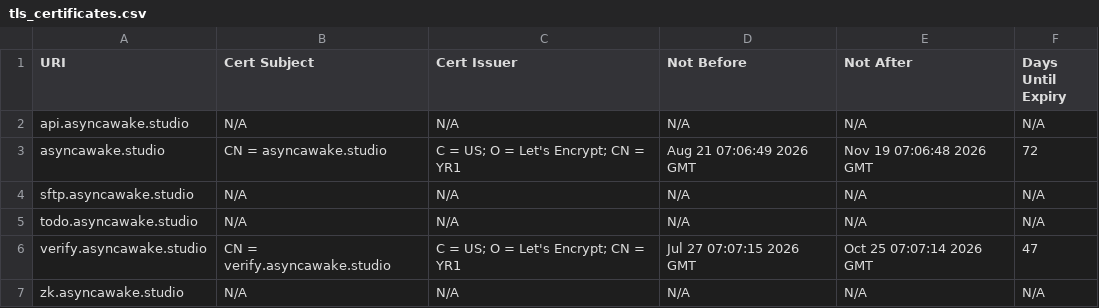
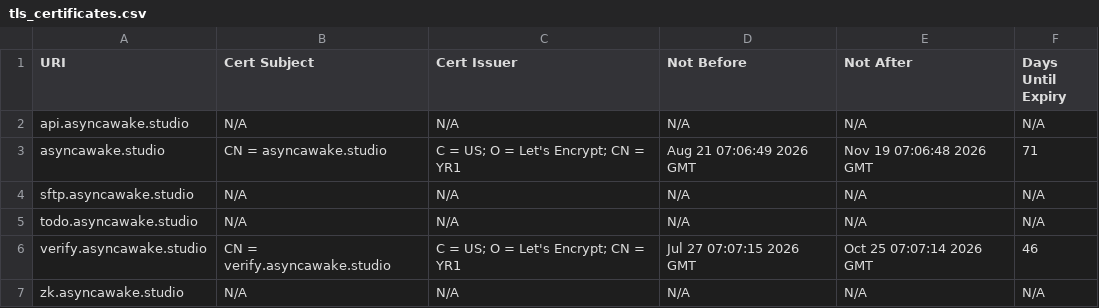
Before and after one commit to ayushmanchhabra/hacking, a CSV file: targets/asyncawakestudio/tls_certificates.csv, drawn as a sheet.

```diff
--- a/targets/asyncawakestudio/tls_certificates.csv
+++ b/targets/asyncawakestudio/tls_certificates.csv
@@ -2,6 +2,6 @@ URI,Cert Subject,Cert Issuer,Not Before,Not After,Days Until Expiry
 api.asyncawake.studio,N/A,N/A,N/A,N/A,N/A
-asyncawake.studio,CN = asyncawake.studio,C = US; O = Let's Encrypt; CN = YR1,Aug 21 07:06:49 2026 GMT,Nov 19 07:06:48 2026 GMT,72
+asyncawake.studio,CN = asyncawake.studio,C = US; O = Let's Encrypt; CN = YR1,Aug 21 07:06:49 2026 GMT,Nov 19 07:06:48 2026 GMT,71
 sftp.asyncawake.studio,N/A,N/A,N/A,N/A,N/A
 todo.asyncawake.studio,N/A,N/A,N/A,N/A,N/A
-verify.asyncawake.studio,CN = verify.asyncawake.studio,C = US; O = Let's Encrypt; CN = YR1,Jul 27 07:07:15 2026 GMT,Oct 25 07:07:14 2026 GMT,47
+verify.asyncawake.studio,CN = verify.asyncawake.studio,C = US; O = Let's Encrypt; CN = YR1,Jul 27 07:07:15 2026 GMT,Oct 25 07:07:14 2026 GMT,46
 zk.asyncawake.studio,N/A,N/A,N/A,N/A,N/A
```
Also changed, not shown: targets/acquisory.com/dns_records.csv, targets/acquisory.com/tls_certificates.csv, 2 other files.
